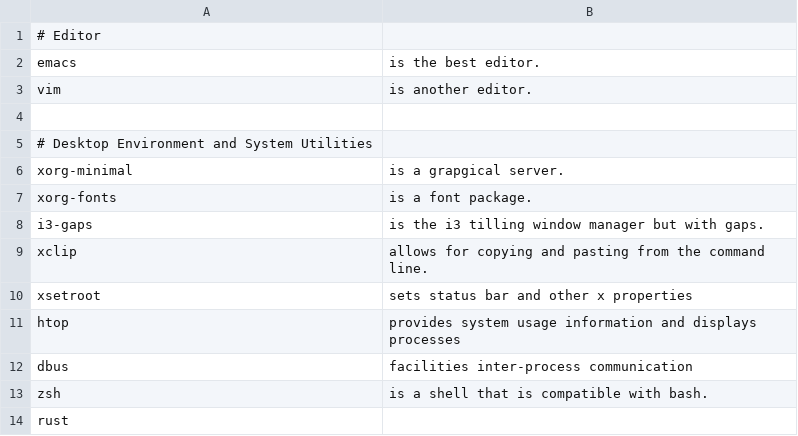
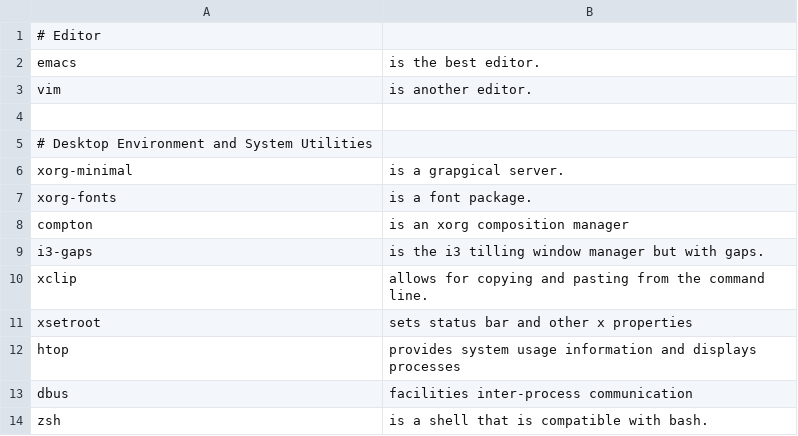
Before and after one commit to mjfeller/rice, a CSV file: pkgs/packages.csv (was void/packages.csv), drawn as a sheet; only a part is shown; the shorter side is filled out with more unchanged rows.

```diff
--- a/void/packages.csv
+++ b/pkgs/packages.csv
@@ -7,2 +7,3 @@ xorg-minimal,"is a grapgical server."
 xorg-fonts,"is a font package."
+compton,"is an xorg composition manager"
 i3-gaps,"is the i3 tilling window manager but with gaps."
```
Also changed, not shown: 1 other file.
